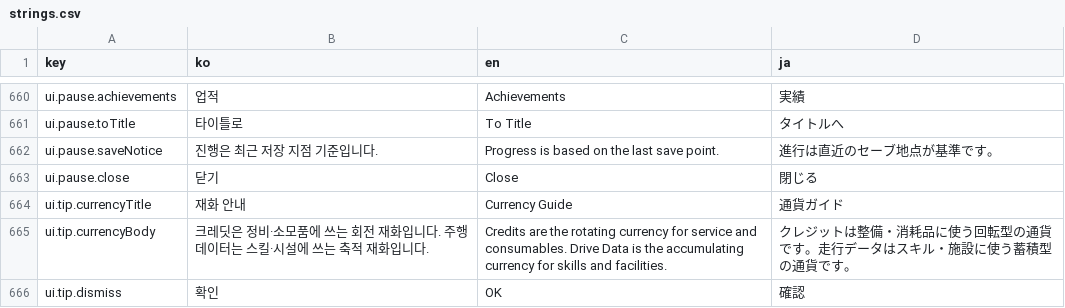
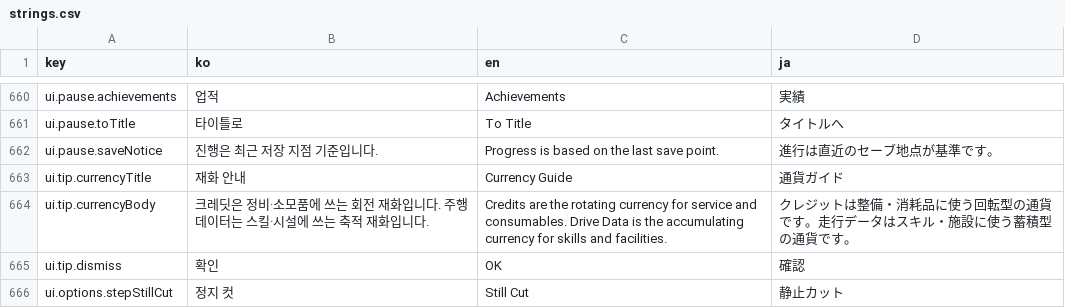
Before and after one commit to wormdriveworks/formula-pulse, a CSV file: godot/data/strings/strings.csv, drawn as a sheet; only a part is shown, gaps mark what is left out; the shorter side is filled out with more unchanged rows; the diff names each change by its address in the sheet, - before the commit and + after, or states it on an @@ line.

```diff
--- a/godot/data/strings/strings.csv
+++ b/godot/data/strings/strings.csv
-row 663: ui.pause.close | 닫기 | Close | 閉じる
```
Also changed, not shown: 6 other files.
